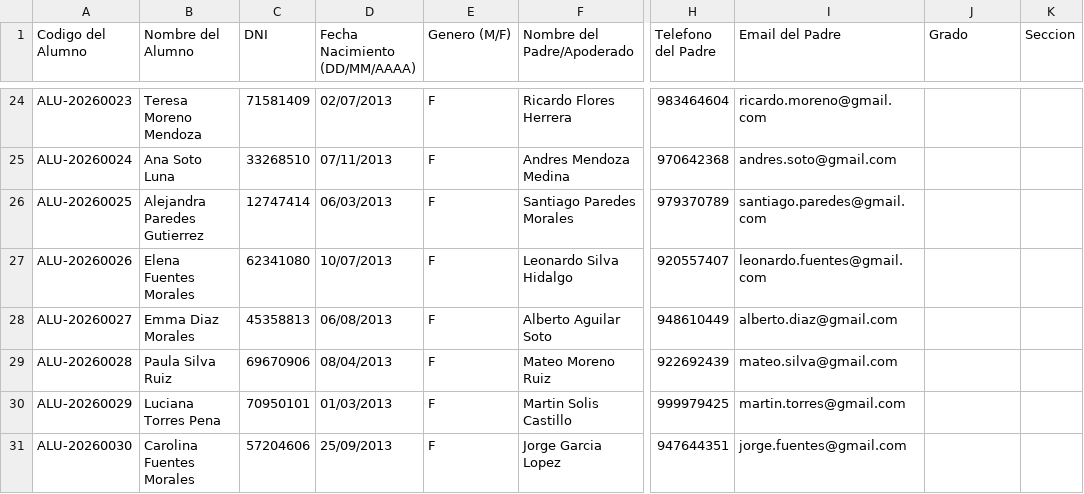
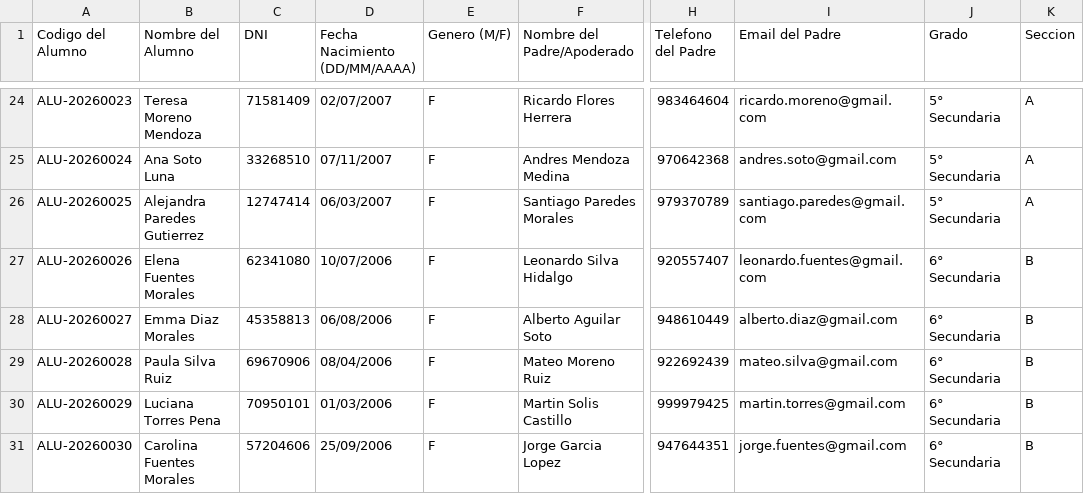
Before and after one commit to Educonectadev/EduNexus, a CSV file: public/plantillas/2026v2/matricula_completa_2026v2.csv, drawn as a sheet; only a part is shown, gaps mark what is left out; the diff covers the shown part only; the diff names each change by its address in the sheet, - before the commit and + after, or states it on an @@ line.

Commit message:
feat: CSV matriculas 2026v2 - 30 alumnos Secundaria (1° a 6°)

```diff
--- a/public/plantillas/2026v2/matricula_completa_2026v2.csv
+++ b/public/plantillas/2026v2/matricula_completa_2026v2.csv
-D24 (Fecha Nacimiento (DD/MM/AAAA)): 02/07/2013
+D24 (Fecha Nacimiento (DD/MM/AAAA)): 02/07/2007
-J24:J26 (Grado): (empty)
+J24:J26 (Grado): 5° Secundaria
-K24:K26 (Seccion): (empty)
+K24:K26 (Seccion): A
-D25 (Fecha Nacimiento (DD/MM/AAAA)): 07/11/2013
+D25 (Fecha Nacimiento (DD/MM/AAAA)): 07/11/2007
-D26 (Fecha Nacimiento (DD/MM/AAAA)): 06/03/2013
+D26 (Fecha Nacimiento (DD/MM/AAAA)): 06/03/2007
-D27 (Fecha Nacimiento (DD/MM/AAAA)): 10/07/2013
+D27 (Fecha Nacimiento (DD/MM/AAAA)): 10/07/2006
-J27:J31 (Grado): (empty)
+J27:J31 (Grado): 6° Secundaria
-K27:K31 (Seccion): (empty)
+K27:K31 (Seccion): B
-D28 (Fecha Nacimiento (DD/MM/AAAA)): 06/08/2013
+D28 (Fecha Nacimiento (DD/MM/AAAA)): 06/08/2006
-D29 (Fecha Nacimiento (DD/MM/AAAA)): 08/04/2013
+D29 (Fecha Nacimiento (DD/MM/AAAA)): 08/04/2006
-D30 (Fecha Nacimiento (DD/MM/AAAA)): 01/03/2013
+D30 (Fecha Nacimiento (DD/MM/AAAA)): 01/03/2006
-D31 (Fecha Nacimiento (DD/MM/AAAA)): 25/09/2013
+D31 (Fecha Nacimiento (DD/MM/AAAA)): 25/09/2006
```
Also changed, not shown: 66 edited cells elsewhere in this file.
